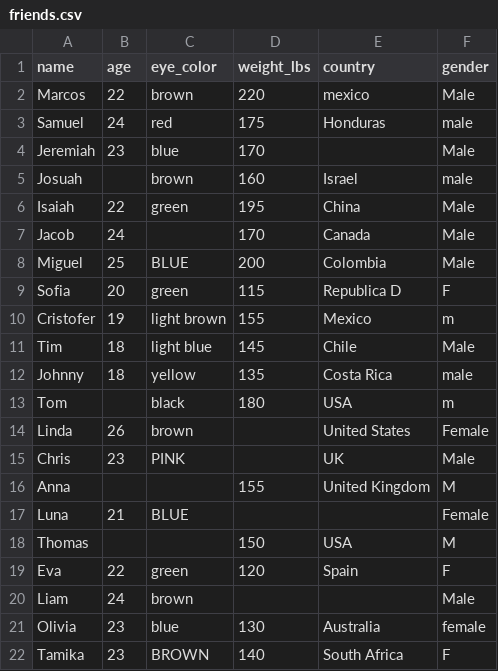
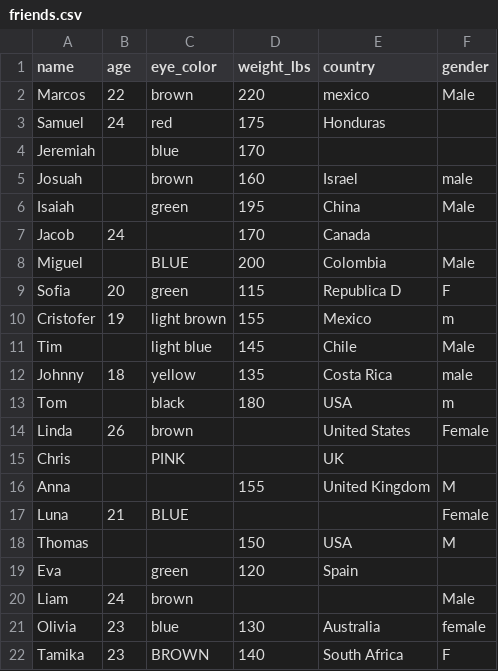
Before and after one commit to cachito2002/appliedprog, a CSV file: R/test 1/friends.csv, drawn as a sheet.

```diff
--- a/R/test 1/friends.csv
+++ b/R/test 1/friends.csv
@@ -2,11 +2,11 @@
 Marcos,22,brown,220,mexico,Male
-Samuel,24,red,175,Honduras,male
-Jeremiah,23,blue,170,,Male
+Samuel,24,red,175,Honduras,
+Jeremiah,,blue,170,,
 Josuah,,brown,160,Israel,male
-Isaiah,22,green,195,China,Male
-Jacob,24,,170,Canada,Male
-Miguel,25,BLUE,200,Colombia,Male
+Isaiah,,green,195,China,Male
+Jacob,24,,170,Canada,
+Miguel,,BLUE,200,Colombia,Male
 Sofia,20,green,115,Republica D,F
 Cristofer,19,light brown,155,Mexico,m
-Tim,18,light blue,145,Chile,Male
+Tim,,light blue,145,Chile,Male
 Johnny,18,yellow,135,Costa Rica,male
@@ -14,3 +14,3 @@ Tom, ,black,180,USA,m
 Linda,26,brown,,United States,Female
-Chris,23,PINK,,UK,Male
+Chris,,PINK,,UK,
 Anna,,,155,United Kingdom,M
@@ -18,3 +18,3 @@ Luna,21,BLUE,,,Female
 Thomas,,,150,USA,M
-Eva,22,green,120,Spain,F
+Eva,,green,120,Spain,
 Liam,24,brown,,,Male
```
Also changed, not shown: 1 other file.
